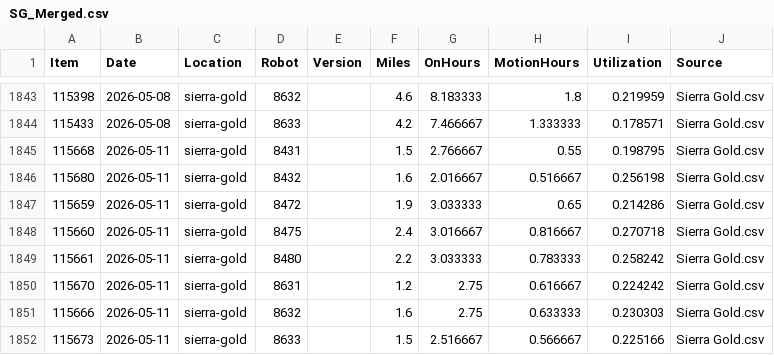
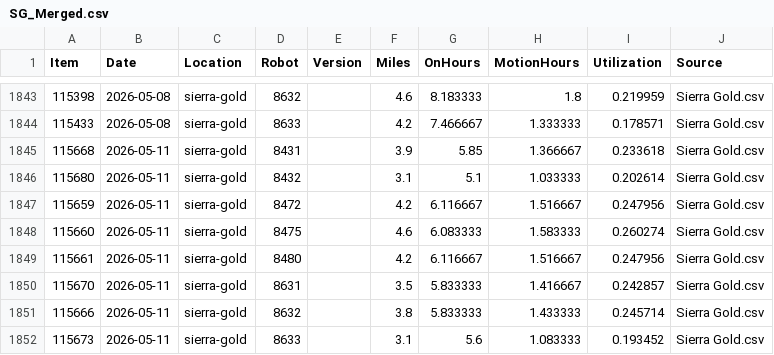
Before and after one commit to Jot18/sg-dashboard, a CSV file: Airtable Harvester with Dashboard/data/SG_Merged.csv, drawn as a sheet; only a part is shown, gaps mark what is left out.

```diff
--- a/Airtable Harvester with Dashboard/data/SG_Merged.csv
+++ b/Airtable Harvester with Dashboard/data/SG_Merged.csv
@@ -1844,9 +1844,9 @@ Item,Date,Location,Robot,Version,Miles,OnHours,MotionHours,Utilization,Source
 115433,2026-05-08,sierra-gold,8633,,4.2,7.466667,1.333333,0.178571,Sierra Gold.csv
-115668,2026-05-11,sierra-gold,8431,,1.5,2.766667,0.55,0.198795,Sierra Gold.csv
-115680,2026-05-11,sierra-gold,8432,,1.6,2.016667,0.516667,0.256198,Sierra Gold.csv
-115659,2026-05-11,sierra-gold,8472,,1.9,3.033333,0.65,0.214286,Sierra Gold.csv
-115660,2026-05-11,sierra-gold,8475,,2.4,3.016667,0.816667,0.270718,Sierra Gold.csv
-115661,2026-05-11,sierra-gold,8480,,2.2,3.033333,0.783333,0.258242,Sierra Gold.csv
-115670,2026-05-11,sierra-gold,8631,,1.2,2.75,0.616667,0.224242,Sierra Gold.csv
-115666,2026-05-11,sierra-gold,8632,,1.6,2.75,0.633333,0.230303,Sierra Gold.csv
-115673,2026-05-11,sierra-gold,8633,,1.5,2.516667,0.566667,0.225166,Sierra Gold.csv
+115668,2026-05-11,sierra-gold,8431,,3.9,5.85,1.366667,0.233618,Sierra Gold.csv
+115680,2026-05-11,sierra-gold,8432,,3.1,5.1,1.033333,0.202614,Sierra Gold.csv
+115659,2026-05-11,sierra-gold,8472,,4.2,6.116667,1.516667,0.247956,Sierra Gold.csv
+115660,2026-05-11,sierra-gold,8475,,4.6,6.083333,1.583333,0.260274,Sierra Gold.csv
+115661,2026-05-11,sierra-gold,8480,,4.2,6.116667,1.516667,0.247956,Sierra Gold.csv
+115670,2026-05-11,sierra-gold,8631,,3.5,5.833333,1.416667,0.242857,Sierra Gold.csv
+115666,2026-05-11,sierra-gold,8632,,3.8,5.833333,1.433333,0.245714,Sierra Gold.csv
+115673,2026-05-11,sierra-gold,8633,,3.1,5.6,1.083333,0.193452,Sierra Gold.csv
```
Also changed, not shown: Airtable Harvester with Dashboard/data/SG_History_Master.csv, Airtable Harvester with Dashboard/data/SG_Latest_Airtable.csv, 3 other files.
